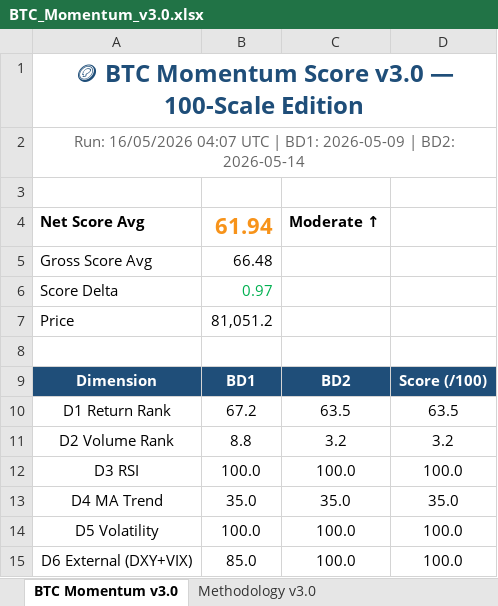
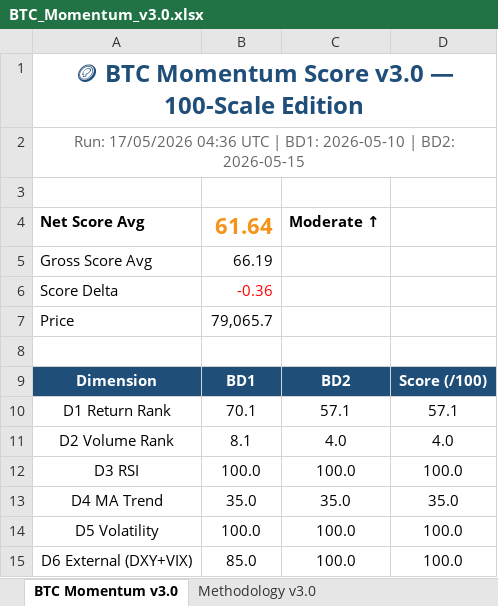
Before and after one commit to jptrustlearning/btc, an Excel workbook: BTC_Momentum_v3.0.xlsx, sheet BTC Momentum v3.0, drawn as a sheet; values as stored, in another font and other column widths than the file's, no borders; the diff names each change by its address in the sheet, - before the commit and + after, or states it on an @@ line.

Commit message:
🪙 BTC Momentum Score v3.0 — 17/05/2026 04:36 UTC

```diff
--- a/BTC_Momentum_v3.0.xlsx (sheet BTC Momentum v3.0)
+++ b/BTC_Momentum_v3.0.xlsx (sheet BTC Momentum v3.0)
-A2: Run: 16/05/2026 04:07 UTC | BD1: 2026-05-09 | BD2: 2026-05-14
+A2: Run: 17/05/2026 04:36 UTC | BD1: 2026-05-10 | BD2: 2026-05-15
-B4: 61.94
+B4: 61.64
-B5: 66.48
+B5: 66.19
-B6: 0.97
+B6: -0.36
-B6 text colour: #00B050
+B6 text colour: #FF0000
-B7: 81,051.2
+B7: 79,065.7
-B10: 67.2
+B10: 70.1
-C10: 63.5
+C10: 57.1
-D10: 63.5
+D10: 57.1
-B11: 8.8
+B11: 8.1
-C11: 3.2
+C11: 4.0
-D11: 3.2
+D11: 4.0
```
Also changed, not shown: 3 other files.
